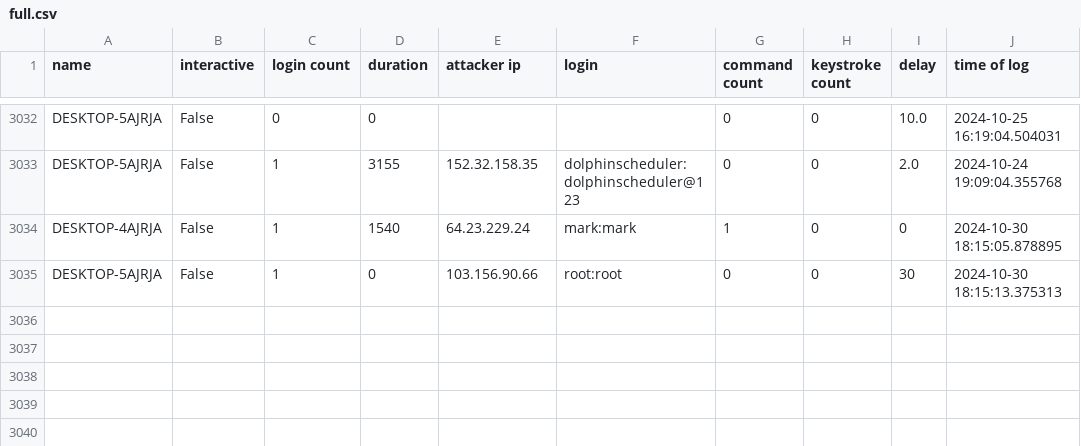
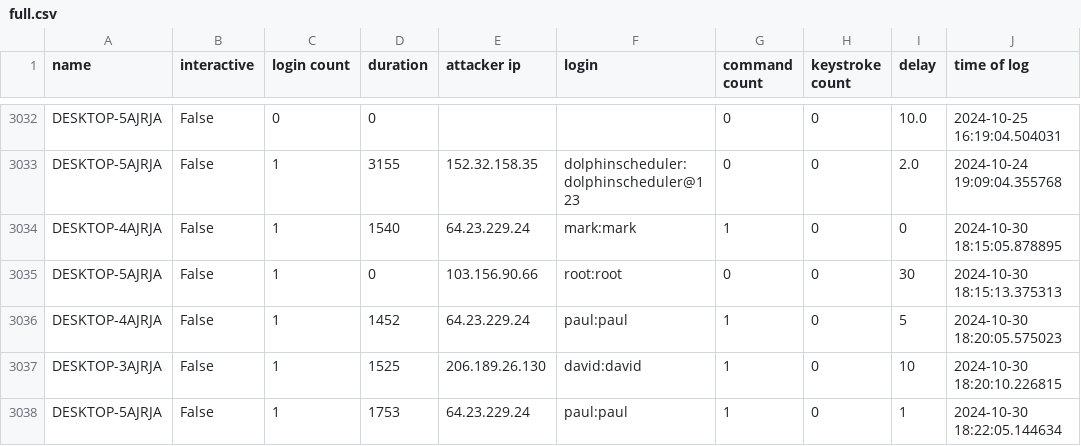
Before and after one commit to ryanfleming23/honeypot-group-1a, a CSV file: dat/full.csv, drawn as a sheet; only a part is shown, gaps mark what is left out; the diff names each change by its address in the sheet, - before the commit and + after, or states it on an @@ line.

Commit message:
auto commit Wed 30 Oct 2024 06:25:02 PM EDT

```diff
--- a/dat/full.csv
+++ b/dat/full.csv
+row 3036: DESKTOP-4AJRJA | False | 1 | 1452 | 64.23.229.24 | paul:paul | 1 | 0 | 5 | 2024-10-30 18:20:05.575023
+row 3037: DESKTOP-3AJRJA | False | 1 | 1525 | 206.189.26.130 | david:david | 1 | 0 | 10 | 2024-10-30 18:20:10.226815
+row 3038: DESKTOP-5AJRJA | False | 1 | 1753 | 64.23.229.24 | paul:paul | 1 | 0 | 1 | 2024-10-30 18:22:05.144634
```
